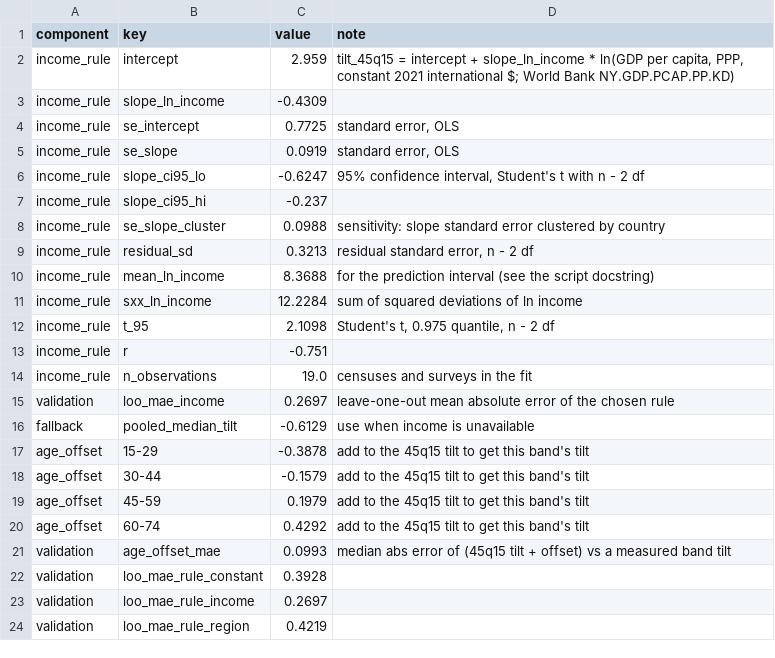
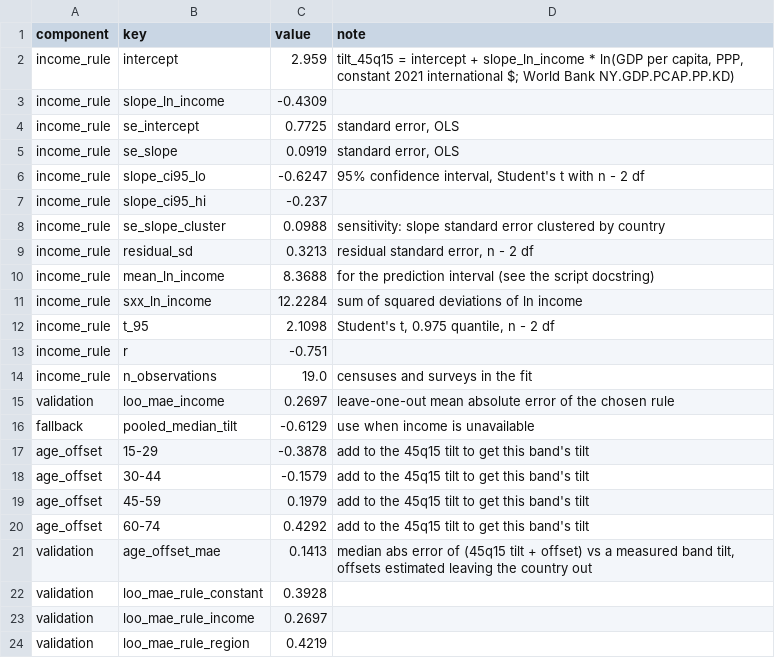
Before and after one commit to EAPD-DRB/Demographic-Gradients, a CSV file: data/general_gradient.csv, drawn as a sheet.

Commit message:
Check Brazil's death records properly and report the age adjustments' accuracy out of sample
Brazil's census estimate now measures how many death records link to a
household (99.9%) instead of assuming all do. It also checks that every
household reporting a death has a death record, in every wealth group, which
it does. The accuracy of the age adjustments is now measured leaving each
country out (0.14) rather than in-sample (0.10). A coding slip in the census
child-mortality script that left out toilet type from one index is fixed; it
changes no published value.

```diff
--- a/data/general_gradient.csv
+++ b/data/general_gradient.csv
@@ -20,3 +20,3 @@ age_offset,45-59,0.1979,add to the 45q15 tilt to get this band's tilt
 age_offset,60-74,0.4292,add to the 45q15 tilt to get this band's tilt
-validation,age_offset_mae,0.0993,median abs error of (45q15 tilt + offset) vs a measured band tilt
+validation,age_offset_mae,0.1413,"median abs error of (45q15 tilt + offset) vs a measured band tilt, offsets estimated leaving the country out"
 validation,loo_mae_rule_constant,0.3928,
```
Also changed, not shown: data/adult_mortality_gradients.csv, 6 other files.
